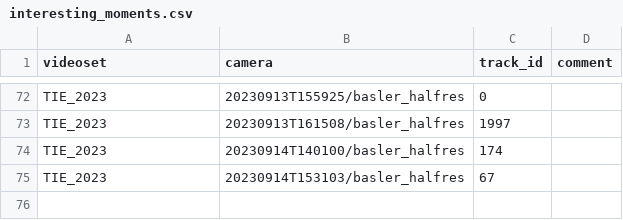
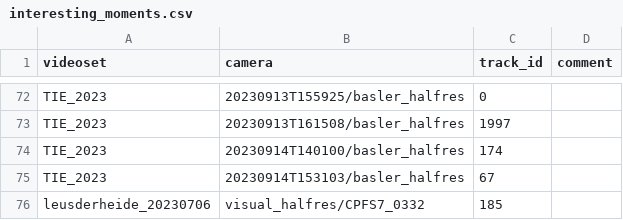
Before and after one commit to MartinChristiaan/Tools, a CSV file: opencv_summary_viewer/interesting_moments.csv, drawn as a sheet; only a part is shown, gaps mark what is left out; the diff names each change by its address in the sheet, - before the commit and + after, or states it on an @@ line.

```diff
--- a/opencv_summary_viewer/interesting_moments.csv
+++ b/opencv_summary_viewer/interesting_moments.csv
+row 76: leusderheide_20230706 | visual_halfres/CPFS7_0332 | 185
```
Also changed, not shown: 1 other file.
